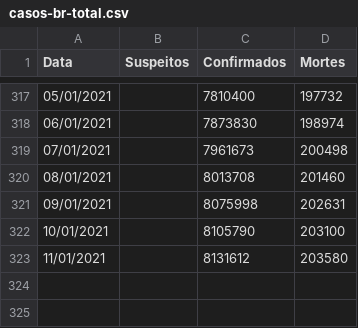
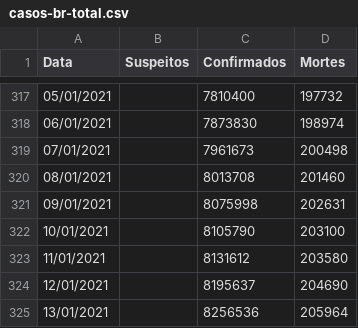
Before and after one commit to peixebabel/COVID-19, a CSV file: data/casos-br-total.csv, drawn as a sheet; only a part is shown, gaps mark what is left out.

```diff
--- a/data/casos-br-total.csv
+++ b/data/casos-br-total.csv
@@ -323 +323,3 @@ Data,Suspeitos,Confirmados,Mortes
 11/01/2021,,8131612,203580
+12/01/2021,,8195637,204690
+13/01/2021,,8256536,205964
```
Also changed, not shown: 2 other files.
